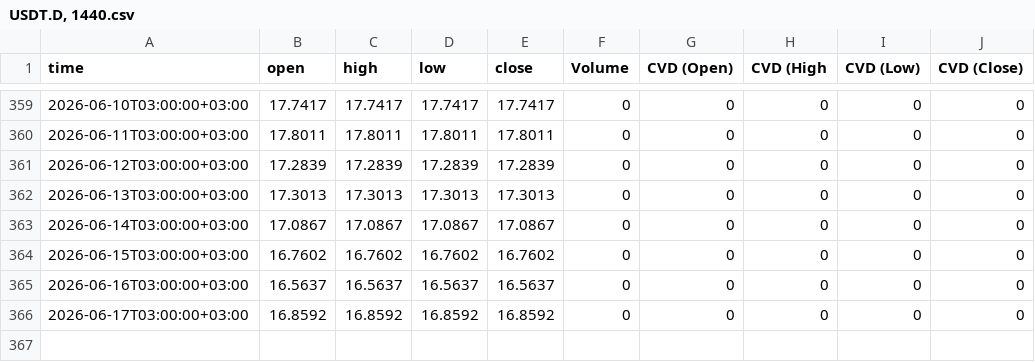
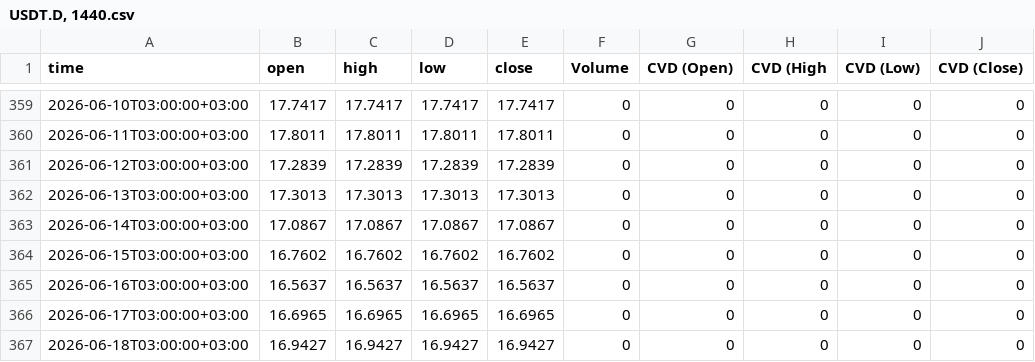
Before and after one commit to sanadshlabi89-cloud/btc-data, a CSV file: USDT.D, 1440.csv, drawn as a sheet; only a part is shown, gaps mark what is left out.

```diff
--- a/USDT.D, 1440.csv
+++ b/USDT.D, 1440.csv
@@ -365,2 +365,3 @@ time,open,high,low,close,Volume,CVD (Open),CVD (High,CVD (Low),CVD (Close)
 2026-06-16T03:00:00+03:00,16.5637,16.5637,16.5637,16.5637,0,0,0,0,0
-2026-06-17T03:00:00+03:00,16.8592,16.8592,16.8592,16.8592,0,0,0,0,0
+2026-06-17T03:00:00+03:00,16.6965,16.6965,16.6965,16.6965,0,0,0,0,0
+2026-06-18T03:00:00+03:00,16.9427,16.9427,16.9427,16.9427,0,0,0,0,0
```
Also changed, not shown: BTCUSDT.P, 1.csv, BTCUSDT.P, 15.csv, 7 other files.
